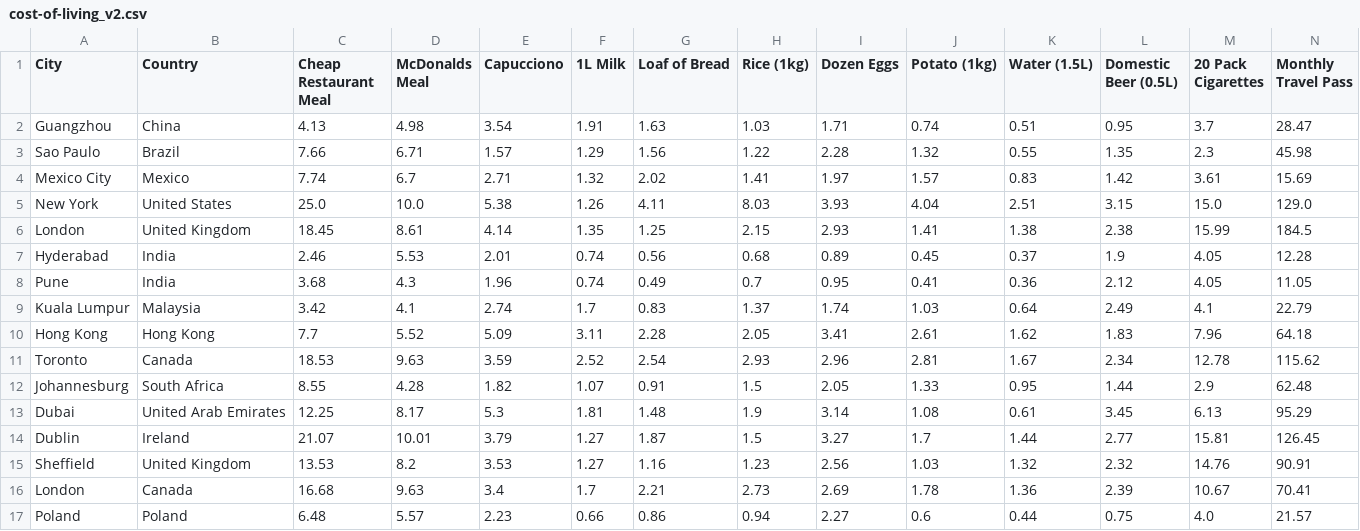
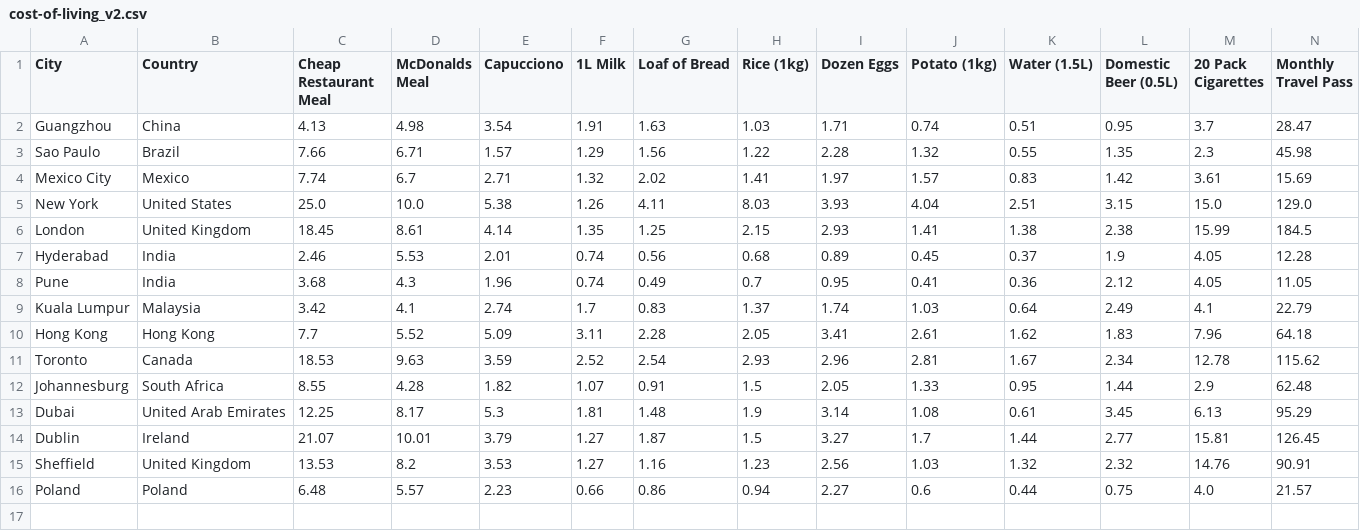
Before and after one commit to Aidenequek/grouptherapy, a CSV file: cost-of-living_v2.csv, drawn as a sheet; only a part is shown; rows hold the shown columns only; the diff names each change by its address in the sheet, - before the commit and + after, or states it on an @@ line.

Commit message:
Add files via upload

```diff
--- a/cost-of-living_v2.csv
+++ b/cost-of-living_v2.csv
-row 16: London | Canada | 16.68 | 9.63 | 3.4 | 1.7 | 2.21 | 2.73 | 2.69 | 1.78 | 1.36 | 2.39 | 10.67 | 70.41
```
